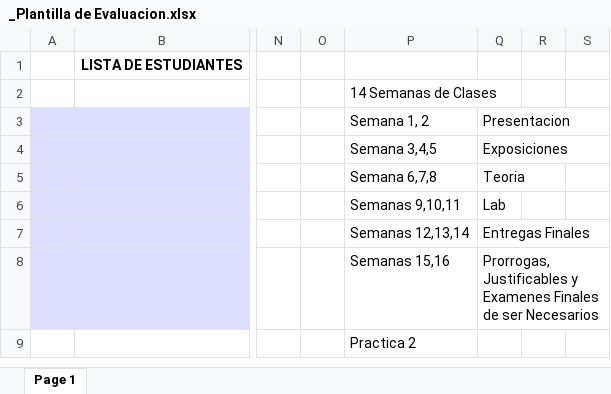
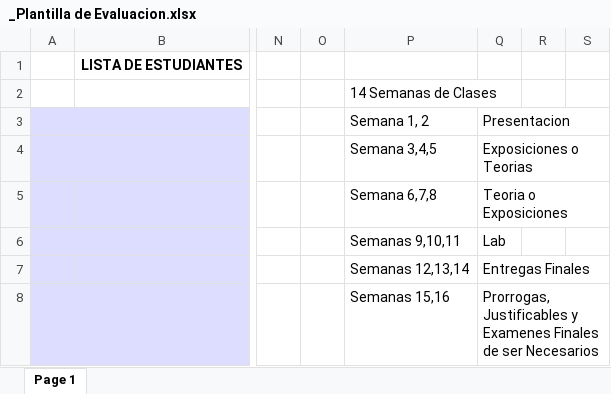
Before and after one commit to sgermosen/DocumentosUniversitarios, an Excel workbook: OYM/_Documentos Comunes/_Plantilla de Evaluacion.xlsx, sheet Page 1, drawn as a sheet; only a part is shown, gaps mark what is left out; the shorter side is filled out with more unchanged rows; values as stored, in another font and other column widths than the file's, no borders; the diff names each change by its address in the sheet, - before the commit and + after, or states it on an @@ line.

```diff
--- a/OYM/_Documentos Comunes/_Plantilla de Evaluacion.xlsx (sheet Page 1)
+++ b/OYM/_Documentos Comunes/_Plantilla de Evaluacion.xlsx (sheet Page 1)
-Q4: Exposiciones
+Q4: Exposiciones o Teorias
-Q5: Teoria
+Q5: Teoria o Exposiciones
```
